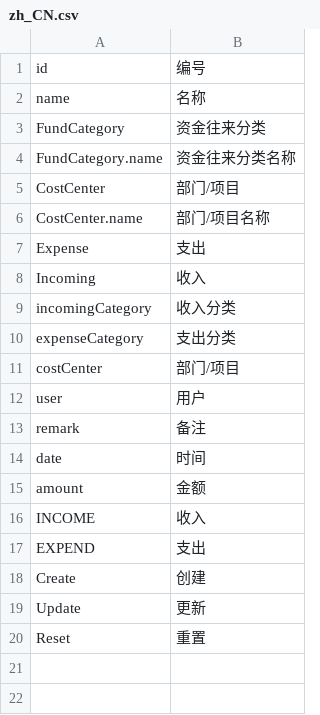
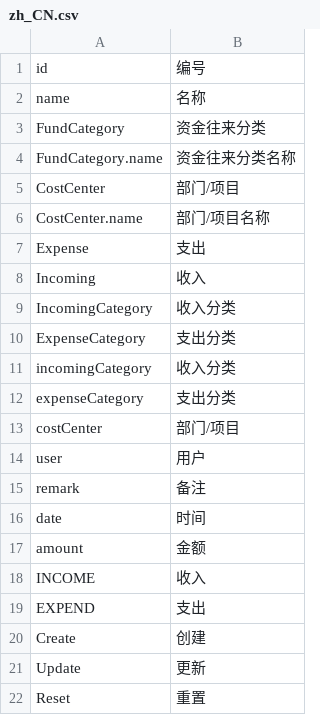
Before and after one commit to betterlife/erp, a CSV file: work/WebContent/WEB-INF/classes/resources/i18n/zh_CN.csv, drawn as a sheet.

Commit message:
Add Chinese translation for IncomingCategory and ExpenseCategory Object Name in UI.

```diff
--- a/work/WebContent/WEB-INF/classes/resources/i18n/zh_CN.csv
+++ b/work/WebContent/WEB-INF/classes/resources/i18n/zh_CN.csv
@@ -8,2 +8,4 @@ Expense,支出
 Incoming,收入
+IncomingCategory,收入分类
+ExpenseCategory,支出分类
 incomingCategory,收入分类
```
